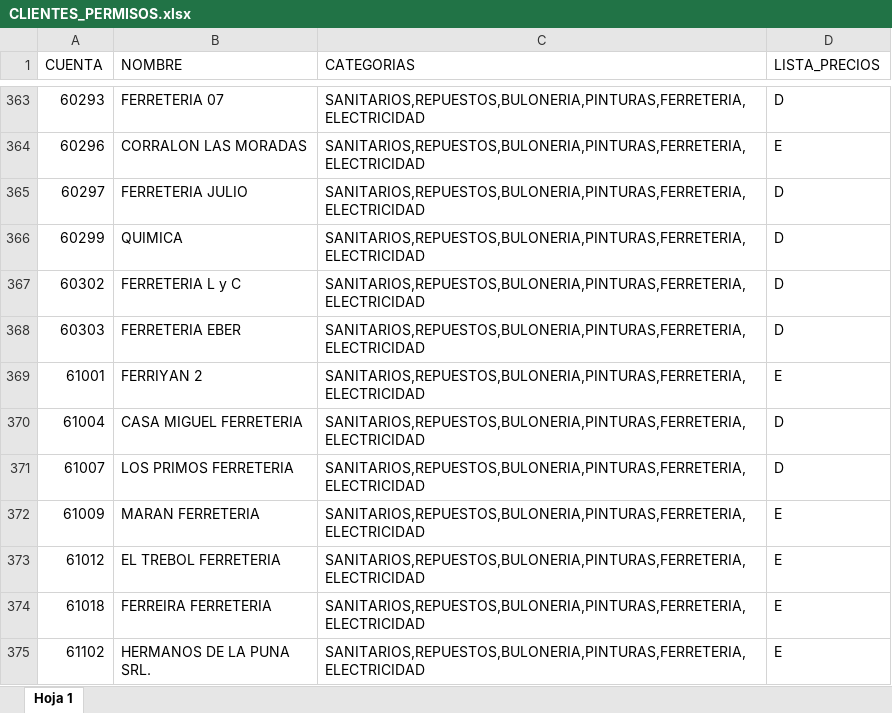
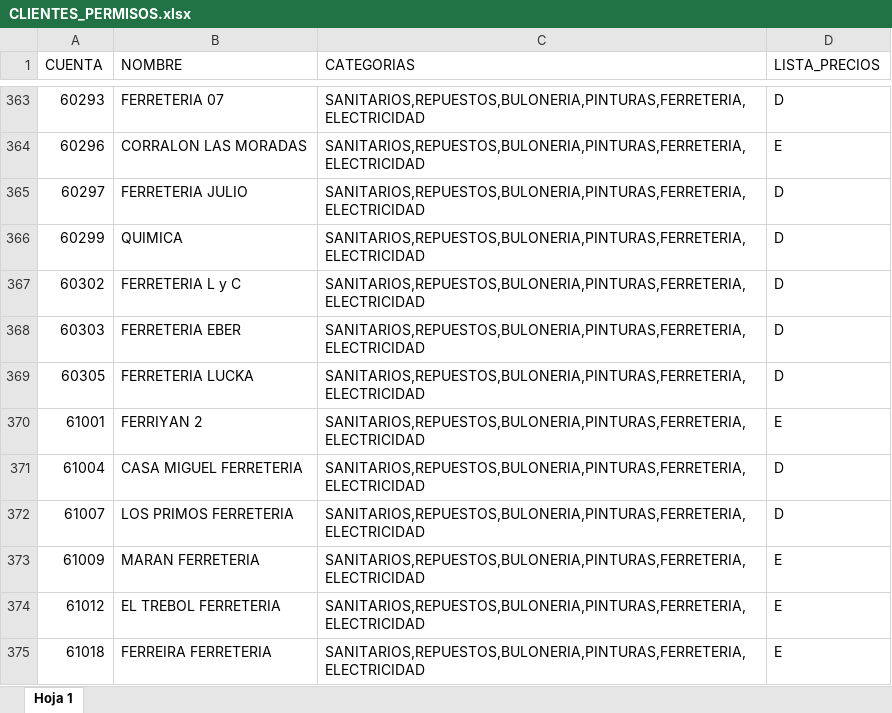
Before and after one commit to ferremax-cat/pinterest-f, an Excel workbook: excel/CLIENTES_PERMISOS.xlsx, sheet Hoja 1, drawn as a sheet; only a part is shown, gaps mark what is left out; the shorter side is filled out with more unchanged rows; values as stored, in another font and other column widths than the file's, no borders; conditional formats not drawn; the diff names each change by its address in the sheet, - before the commit and + after, or states it on an @@ line.

```diff
--- a/excel/CLIENTES_PERMISOS.xlsx (sheet Hoja 1)
+++ b/excel/CLIENTES_PERMISOS.xlsx (sheet Hoja 1)
+row 369: 60305 | FERRETERIA LUCKA | SANITARIOS,REPUESTOS,BULONERIA,PINTURAS,FERRETERIA,ELECTRICIDAD | D
```
Also changed, not shown: excel/GRUPOS_CLIENTES.xlsx, excel/clientes_finanzas.xlsx, 6 other files.
